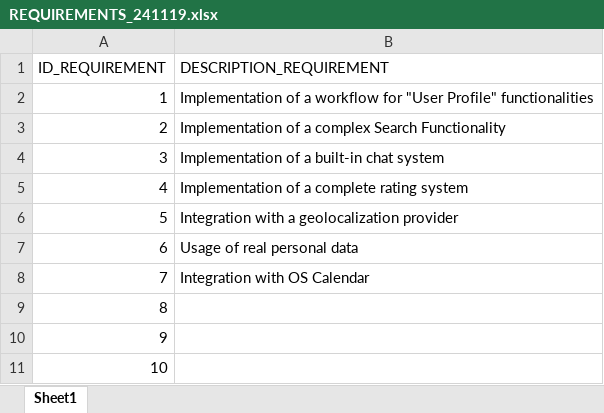
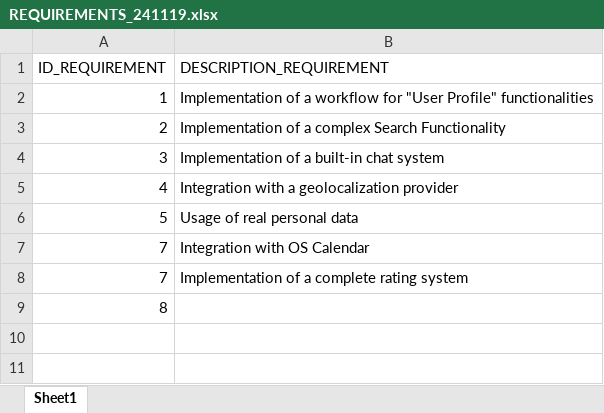
Before and after one commit to Beltra97/Unimib_ProcessoSviluppoSoftware_2, an Excel workbook: requirements/REQUIREMENTS_241119.xlsx, sheet Sheet1, drawn as a sheet; values as stored, in another font and other column widths than the file's, no borders; removed rows and columns are numbered as before the commit, all else as after; the diff names each change by its address in the sheet, - before the commit and + after, or states it on an @@ line.

```diff
--- a/requirements/REQUIREMENTS_241119.xlsx (sheet Sheet1)
+++ b/requirements/REQUIREMENTS_241119.xlsx (sheet Sheet1)
-row 5: 4 | Implementation of a complete rating system
-A5 (ID_REQUIREMENT): 5
+A5 (ID_REQUIREMENT): 4
-A6 (ID_REQUIREMENT): 6
+A6 (ID_REQUIREMENT): 5
+row 8: 7 | Implementation of a complete rating system
-row 10: 9
-row 11: 10
```
Also changed, not shown: 21 other files.
